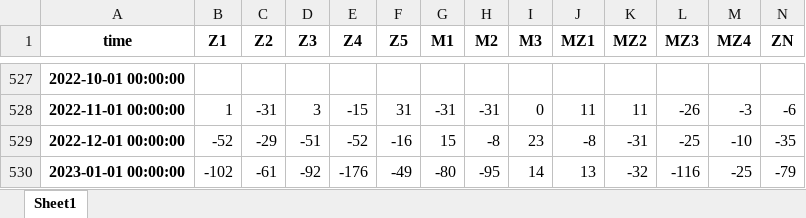
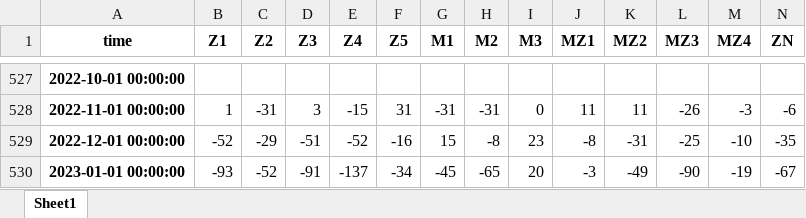
Before and after one commit to nram812/cpp, an Excel workbook: trenberth_figures/data/updated_trenberth_index.xlsx, sheet Sheet1, drawn as a sheet; only a part is shown, gaps mark what is left out; values as stored, in another font and other column widths than the file's, no borders; the diff covers the shown part only; the diff names each change by its address in the sheet, - before the commit and + after, or states it on an @@ line.

```diff
--- a/trenberth_figures/data/updated_trenberth_index.xlsx (sheet Sheet1)
+++ b/trenberth_figures/data/updated_trenberth_index.xlsx (sheet Sheet1)
-B530 (Z1): -102
+B530 (Z1): -93
-C530 (Z2): -61
+C530 (Z2): -52
-D530 (Z3): -92
+D530 (Z3): -91
-E530 (Z4): -176
+E530 (Z4): -137
-F530 (Z5): -49
+F530 (Z5): -34
-G530 (M1): -80
+G530 (M1): -45
-H530 (M2): -95
+H530 (M2): -65
-I530 (M3): 14
+I530 (M3): 20
-J530 (MZ1): 13
+J530 (MZ1): -3
-K530 (MZ2): -32
+K530 (MZ2): -49
-L530 (MZ3): -116
+L530 (MZ3): -90
-M530 (MZ4): -25
+M530 (MZ4): -19
-N530 (ZN): -79
+N530 (ZN): -67
```
Also changed, not shown: 2 edited cells elsewhere in this sheet, IOD/figures/Monthly_IOD.xlsx, SPBI/outputs/SPBI_Final.xlsx, 25 other files.
